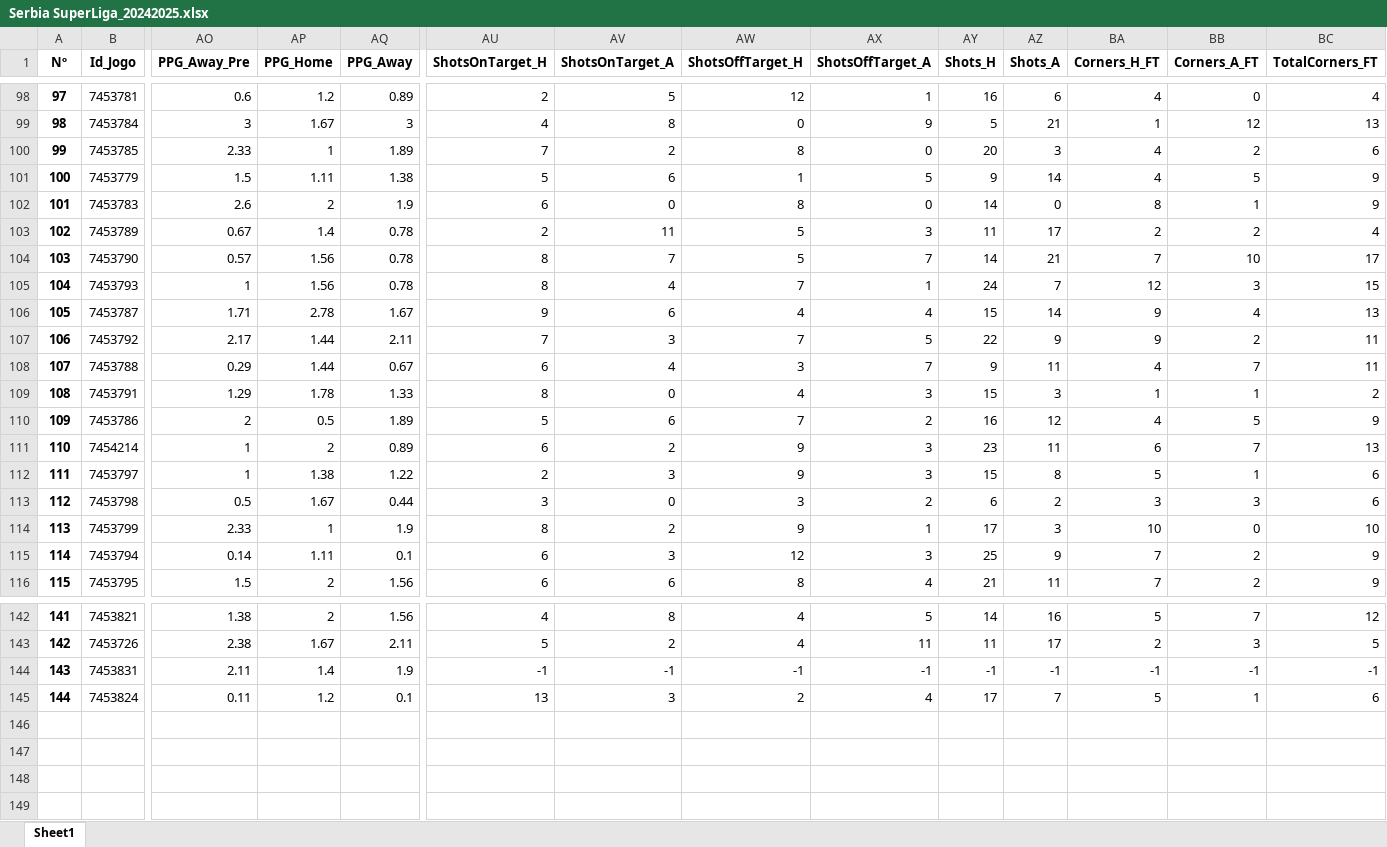
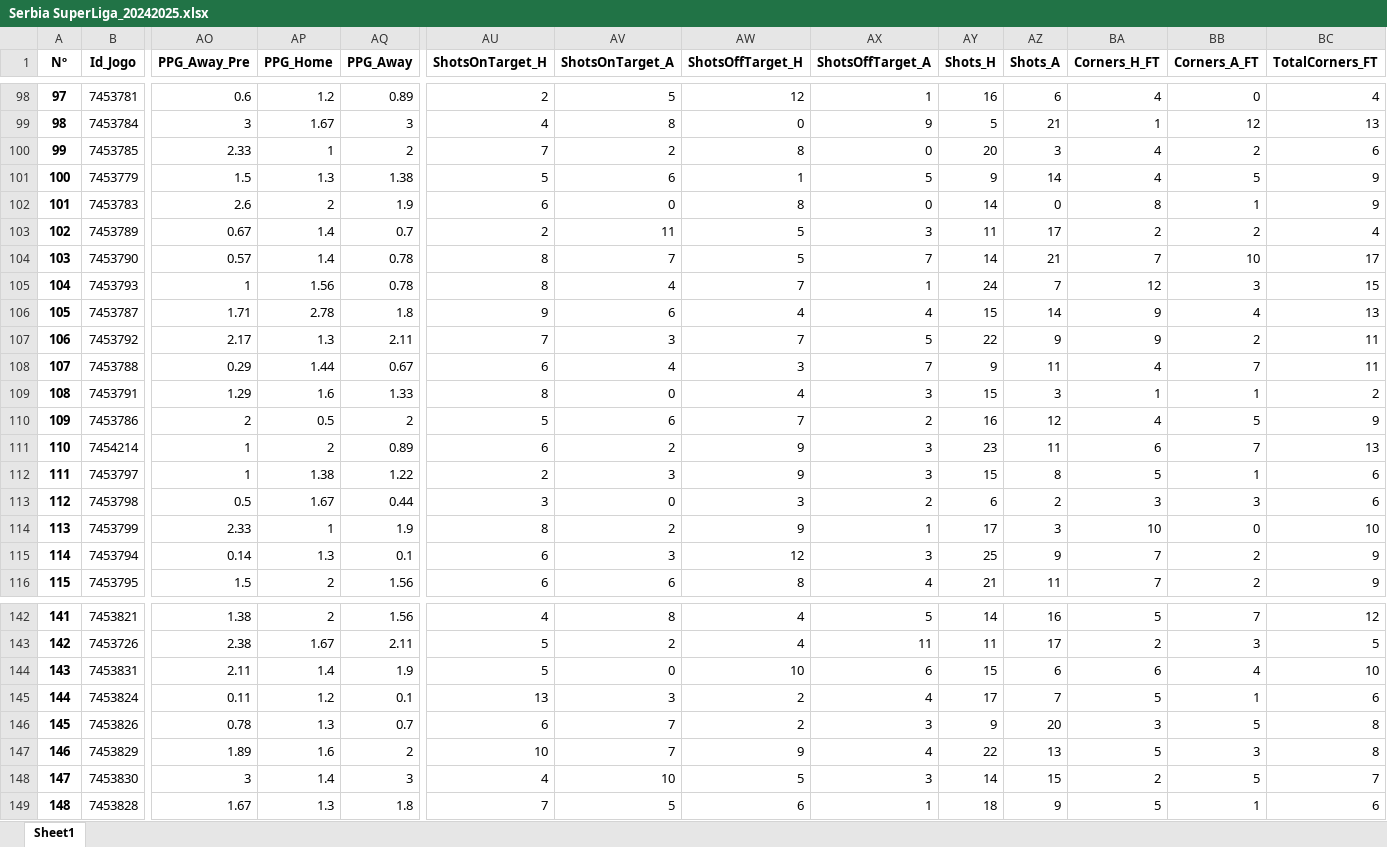
Before and after one commit to DiogoNogueiraLima/projeto-p2, an Excel workbook: Bases_de_Dados/FootyStats/Bases_de_Dados_(2022-2024)/Serbia SuperLiga_20242025.xlsx, sheet Sheet1, drawn as a sheet; only a part is shown, gaps mark what is left out; values as stored, in another font and other column widths than the file's, no borders; rows hold the shown columns only; the diff covers the shown part only; the diff names each change by its address in the sheet, - before the commit and + after, or states it on an @@ line.

```diff
--- a/Bases_de_Dados/FootyStats/Bases_de_Dados_(2022-2024)/Serbia SuperLiga_20242025.xlsx (sheet Sheet1)
+++ b/Bases_de_Dados/FootyStats/Bases_de_Dados_(2022-2024)/Serbia SuperLiga_20242025.xlsx (sheet Sheet1)
-AQ100 (PPG_Away): 1.89
+AQ100 (PPG_Away): 2
-AP101 (PPG_Home): 1.11
+AP101 (PPG_Home): 1.3
-AQ103 (PPG_Away): 0.78
+AQ103 (PPG_Away): 0.7
-AP104 (PPG_Home): 1.56
+AP104 (PPG_Home): 1.4
-AQ106 (PPG_Away): 1.67
+AQ106 (PPG_Away): 1.8
-AP107 (PPG_Home): 1.44
+AP107 (PPG_Home): 1.3
-AP109 (PPG_Home): 1.78
+AP109 (PPG_Home): 1.6
-AQ110 (PPG_Away): 1.89
+AQ110 (PPG_Away): 2
-AP115 (PPG_Home): 1.11
+AP115 (PPG_Home): 1.3
-AU144 (ShotsOnTarget_H): -1
+AU144 (ShotsOnTarget_H): 5
-AV144 (ShotsOnTarget_A): -1
+AV144 (ShotsOnTarget_A): 0
-AW144 (ShotsOffTarget_H): -1
+AW144 (ShotsOffTarget_H): 10
-AX144 (ShotsOffTarget_A): -1
+AX144 (ShotsOffTarget_A): 6
-AY144 (Shots_H): -1
+AY144 (Shots_H): 15
-AZ144 (Shots_A): -1
+AZ144 (Shots_A): 6
-BA144 (Corners_H_FT): -1
+BA144 (Corners_H_FT): 6
-BB144 (Corners_A_FT): -1
+BB144 (Corners_A_FT): 4
-BC144 (TotalCorners_FT): -1
+BC144 (TotalCorners_FT): 10
+row 146: 145 | 7453826 | 0.78 | 1.3 | 0.7 | 6 | 7 | 2 | 3 | 9 | 20 | 3 | 5 | 8
+row 147: 146 | 7453829 | 1.89 | 1.6 | 2 | 10 | 7 | 9 | 4 | 22 | 13 | 5 | 3 | 8
+row 148: 147 | 7453830 | 3 | 1.4 | 3 | 4 | 10 | 5 | 3 | 14 | 15 | 2 | 5 | 7
+row 149: 148 | 7453828 | 1.67 | 1.3 | 1.8 | 7 | 5 | 6 | 1 | 18 | 9 | 5 | 1 | 6
```
Also changed, not shown: 54 edited cells elsewhere in this sheet, Bases_de_Dados/FootyStats/Bases_de_Dados_(2022-2024)/Portugal Liga NOS_20242025.xlsx, Bases_de_Dados/FootyStats/Bases_de_Dados_(2022-2024)/Portugal LigaPro_20242025.xlsx, 31 other files.
